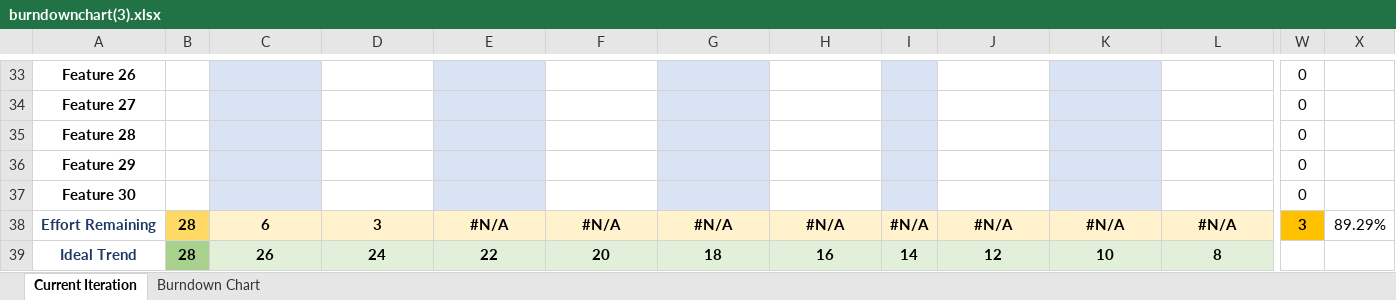
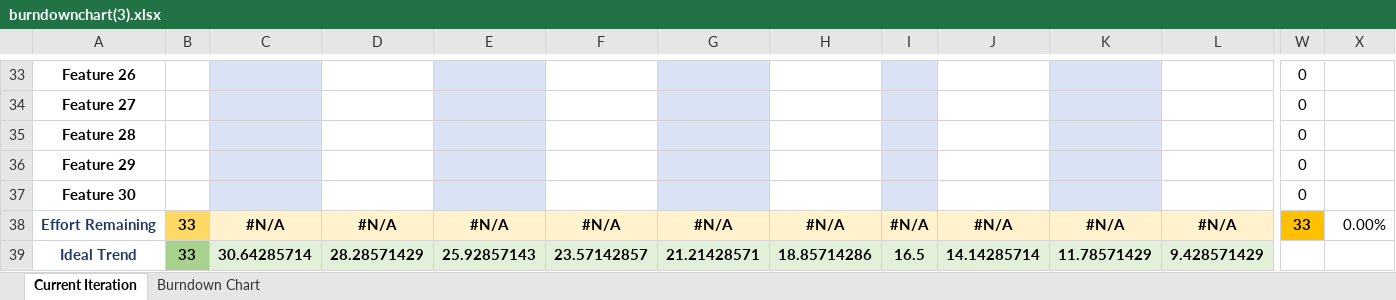
Before and after one commit to Jwursten/Pong-2, an Excel workbook: burndownchart(3).xlsx, sheet Current Iteration, drawn as a sheet; only a part is shown, gaps mark what is left out; values as stored, in another font and other column widths than the file's, no borders; charts and pictures and conditional formats not drawn; the diff covers the shown part only; the diff names each change by its address in the sheet, - before the commit and + after, or states it on an @@ line.

```diff
--- a/burndownchart(3).xlsx (sheet Current Iteration)
+++ b/burndownchart(3).xlsx (sheet Current Iteration)
-B38:B39: 28
+B38:B39: 33
-C38: 6
+C38: #N/A
-D38: 3
+D38: #N/A
-W38: 3
+W38: 33
-X38: 89.29%
+X38: 0.00%
-C39: 26
+C39: 30.64285714
-D39: 24
+D39: 28.28571429
-E39: 22
+E39: 25.92857143
-F39: 20
+F39: 23.57142857
-G39: 18
+G39: 21.21428571
-H39: 16
+H39: 18.85714286
-I39: 14
+I39: 16.5
-J39: 12
+J39: 14.14285714
-K39: 10
+K39: 11.78571429
-L39: 8
+L39: 9.428571429
```
Also changed, not shown: 9 added rows, 9 removed rows and 10 edited cells elsewhere in this sheet, charts or pictures, 1 other file.
